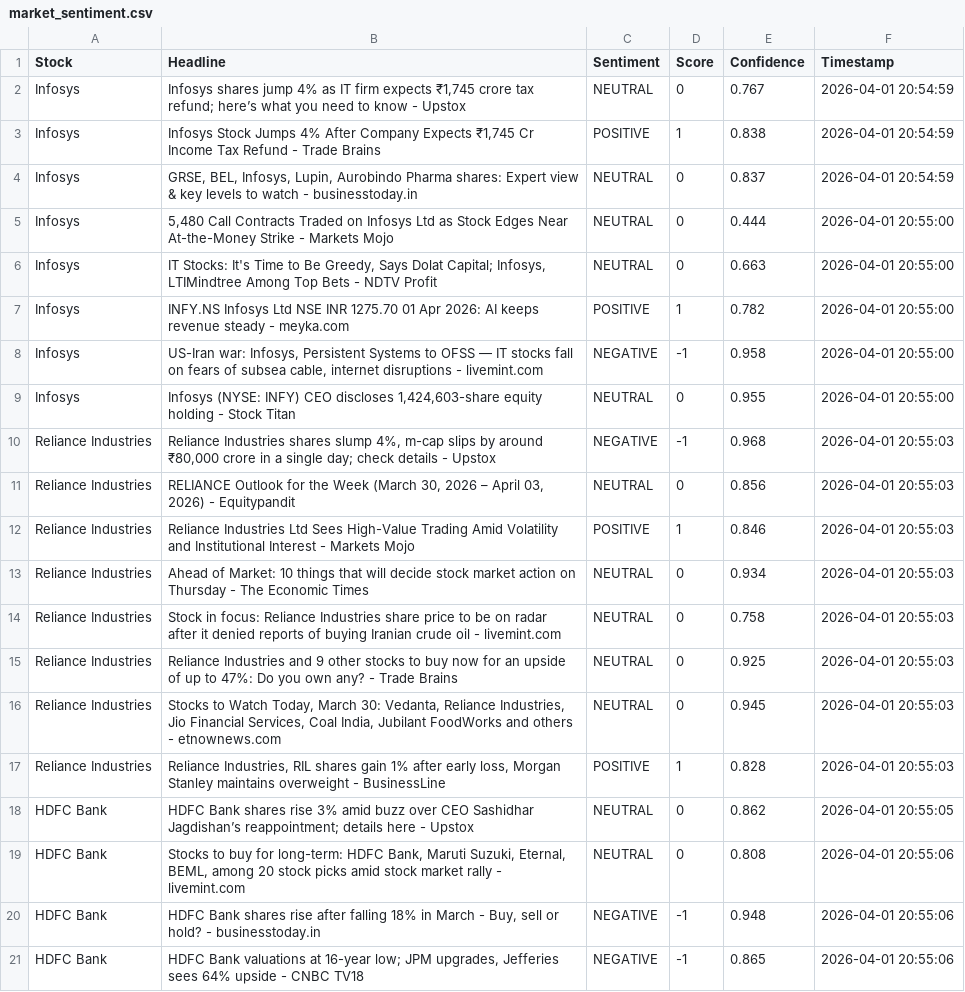
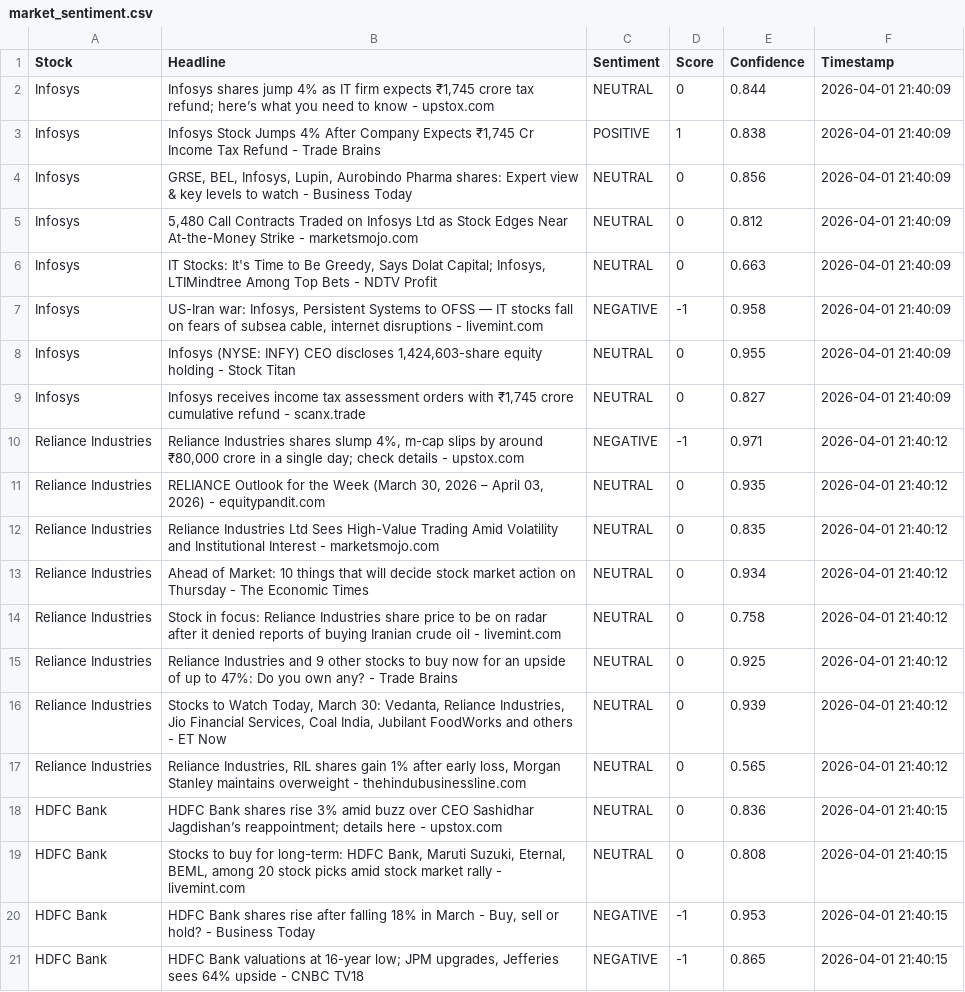
Before and after one commit to mister-raj/market-sentiment-terminal, a CSV file: market_sentiment.csv, drawn as a sheet; only a part is shown; removed rows and columns are numbered as before the commit, all else as after; the diff covers the shown part only; the diff names each change by its address in the sheet, - before the commit and + after, or states it on an @@ line.

```diff
--- a/market_sentiment.csv
+++ b/market_sentiment.csv
-B2 (Headline): …know - Upstox
+B2 (Headline): …know - upstox.com
-E2 (Confidence): 0.767
+E2 (Confidence): 0.844
-F2:F4 (Timestamp): 2026-04-01 20:54:59
+F2:F4 (Timestamp): 2026-04-01 21:40:09
-B4 (Headline): …watch - businesstoday.in
+B4 (Headline): …watch - Business Today
-E4 (Confidence): 0.837
+E4 (Confidence): 0.856
-B5 (Headline): …Strike - Markets Mojo
+B5 (Headline): …Strike - marketsmojo.com
-E5 (Confidence): 0.444
+E5 (Confidence): 0.812
-F5:F6 (Timestamp): 2026-04-01 20:55:00
+F5:F6 (Timestamp): 2026-04-01 21:40:09
-row 7: Infosys | INFY.NS Infosys Ltd NSE INR 1275.70 01 Apr 2026: AI keeps revenue steady - meyka.com | POSITIVE | 1 | 0.782 | 2026-04-01 20:55:00
-F7:F8 (Timestamp): 2026-04-01 20:55:00
+F7:F8 (Timestamp): 2026-04-01 21:40:09
+row 9: Infosys | Infosys receives income tax assessment orders with ₹1,745 crore cumulative refund - scanx.trade | NEUTRAL | 0 | 0.827 | 2026-04-01 21:40:09
-B10 (Headline): …details - Upstox
+B10 (Headline): …details - upstox.com
-E10 (Confidence): 0.968
+E10 (Confidence): 0.971
-F10:F17 (Timestamp): 2026-04-01 20:55:03
+F10:F17 (Timestamp): 2026-04-01 21:40:12
-B11 (Headline): …2026) - Equitypandit
+B11 (Headline): …2026) - equitypandit.com
-E11 (Confidence): 0.856
+E11 (Confidence): 0.935
-B12 (Headline): …Interest - Markets Mojo
+B12 (Headline): …Interest - marketsmojo.com
-C12 (Sentiment): POSITIVE
+C12 (Sentiment): NEUTRAL
-D12 (Score): 1
+D12 (Score): 0
-E12 (Confidence): 0.846
+E12 (Confidence): 0.835
-B16 (Headline): …others - etnownews.com
+B16 (Headline): …others - ET Now
-E16 (Confidence): 0.945
+E16 (Confidence): 0.939
-B17 (Headline): …overweight - BusinessLine
+B17 (Headline): …overweight - thehindubusinessline.com
-C17 (Sentiment): POSITIVE
+C17 (Sentiment): NEUTRAL
-D17 (Score): 1
+D17 (Score): 0
-E17 (Confidence): 0.828
+E17 (Confidence): 0.565
-B18 (Headline): …here - Upstox
+B18 (Headline): …here - upstox.com
-E18 (Confidence): 0.862
+E18 (Confidence): 0.836
-F18 (Timestamp): 2026-04-01 20:55:05
+F18 (Timestamp): 2026-04-01 21:40:15
-F19:F21 (Timestamp): 2026-04-01 20:55:06
+F19:F21 (Timestamp): 2026-04-01 21:40:15
-B20 (Headline): …hold? - businesstoday.in
+B20 (Headline): …hold? - Business Today
-E20 (Confidence): 0.948
+E20 (Confidence): 0.953
```
Also changed, not shown: 3 added rows, 3 removed rows and 56 edited cells elsewhere in this file.
